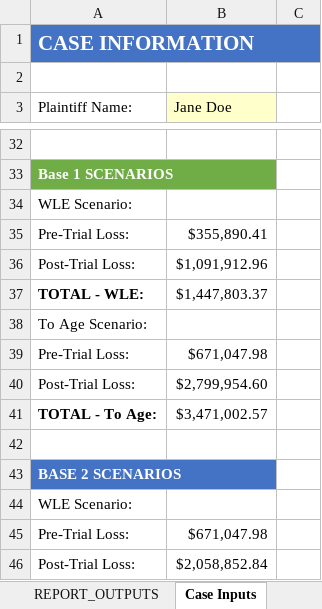
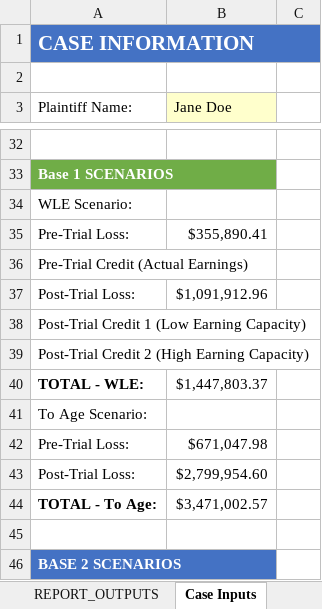
Before and after one commit to ebusseyst/EconAutomation-REP, an Excel workbook: EconAutomation/src/supporting_docs/sorted_econ_files/PV2 (color coded).xlsx, sheet Case Inputs, drawn as a sheet; only a part is shown, gaps mark what is left out; the shorter side is filled out with more unchanged rows; values as stored, in another font and other column widths than the file's, no borders; the diff names each change by its address in the sheet, - before the commit and + after, or states it on an @@ line.

```diff
--- a/EconAutomation/src/supporting_docs/sorted_econ_files/PV2 (color coded).xlsx (sheet Case Inputs)
+++ b/EconAutomation/src/supporting_docs/sorted_econ_files/PV2 (color coded).xlsx (sheet Case Inputs)
+row 36: Pre-Trial Credit (Actual Earnings)
+row 38: Post-Trial Credit 1 (Low Earning Capacity)
+row 39: Post-Trial Credit 2 (High Earning Capacity)
```
Also changed, not shown: sheet REPORT_OUTPUTS, sheet Credit 2 PV Loss WLE, sheet Credit 2 PV Loss To Age, sheet Credit 1 PV Loss WLE, other sheet tabs, formulas that keep their value, EconAutomation/src/supporting_docs/econ_wb_templates/current_mastertemplate.xlsx, EconAutomation/src/supporting_docs/sorted_econ_files/Working_CALC_VER1.11 (color coded).xlsx, 4 other files.
